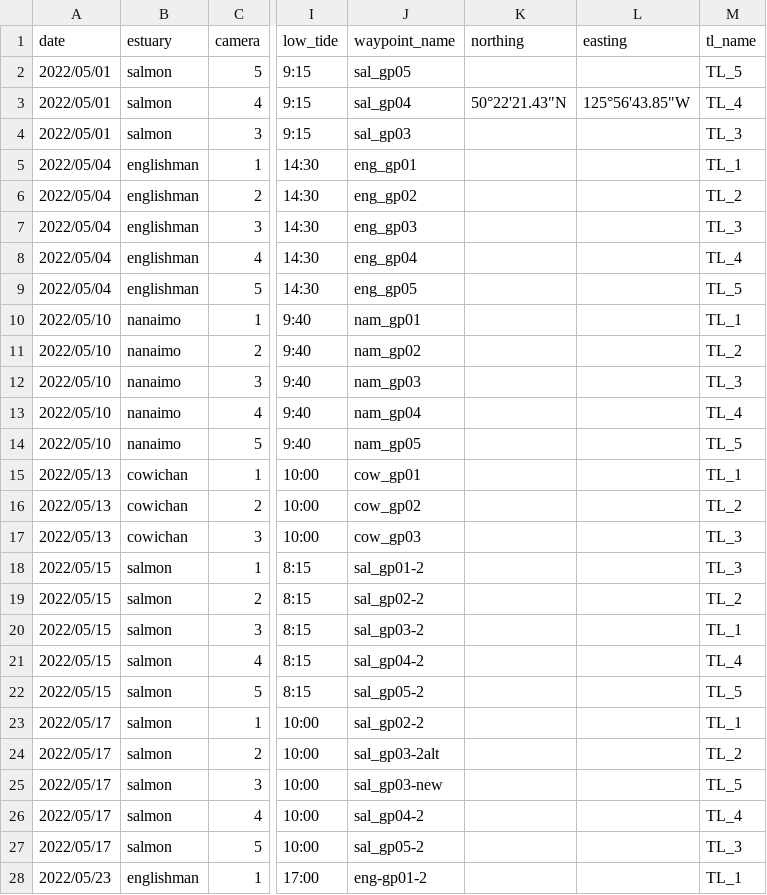
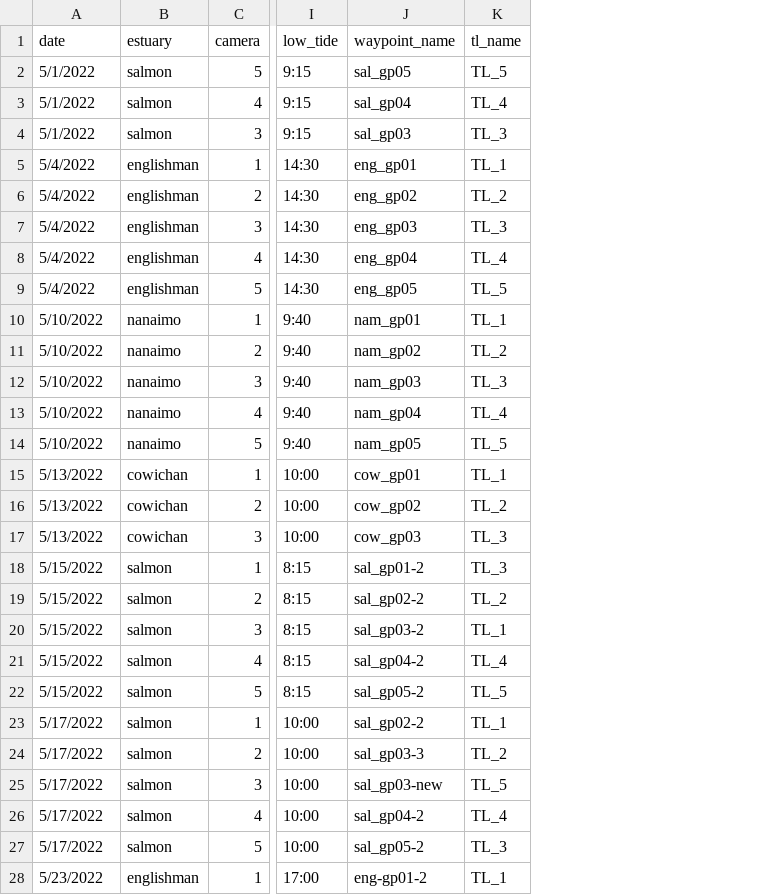
Before and after one commit to danscurfield/ER_Gopro, a CSV file: data/gp_deployment.csv, drawn as a sheet; only a part is shown, gaps mark what is left out; the diff covers the shown part only; the diff names each change by its address in the sheet, - before the commit and + after, or states it on an @@ line.

```diff
--- a/data/gp_deployment.csv
+++ b/data/gp_deployment.csv
-column K (northing), row 3: 50°22'21.43"N
-column L (easting), row 3: 125°56'43.85"W
-A2:A4 (date): 2022/05/01
+A2:A4 (date): 5/1/2022
-A5:A9 (date): 2022/05/04
+A5:A9 (date): 5/4/2022
-A10:A14 (date): 2022/05/10
+A10:A14 (date): 5/10/2022
-A15:A17 (date): 2022/05/13
+A15:A17 (date): 5/13/2022
-A18:A22 (date): 2022/05/15
+A18:A22 (date): 5/15/2022
-A23:A27 (date): 2022/05/17
+A23:A27 (date): 5/17/2022
-J24 (waypoint_name): sal_gp03-2alt
+J24 (waypoint_name): sal_gp03-3
-A28 (date): 2022/05/23
+A28 (date): 5/23/2022
```
Also changed, not shown: 27 edited cells elsewhere in this file, data/sal_video_review.csv, 9 other files.
